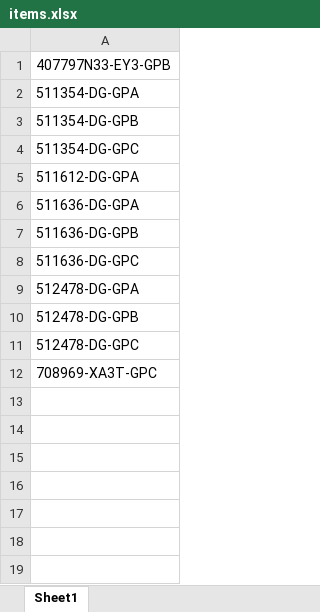
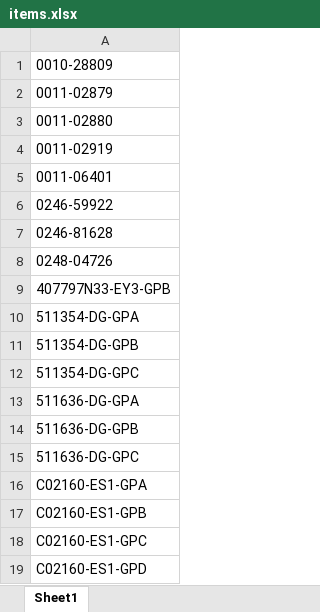
Before and after one commit to gptaccessatwork-code/WD-Refresher-Webpage, an Excel workbook: items.xlsx, sheet Sheet1, drawn as a sheet; values as stored, in another font and other column widths than the file's, no borders; removed rows and columns are numbered as before the commit, all else as after; the diff names each change by its address in the sheet, - before the commit and + after, or states it on an @@ line.

```diff
--- a/items.xlsx (sheet Sheet1)
+++ b/items.xlsx (sheet Sheet1)
+row 1: 0010-28809
+row 2: 0011-02879
+row 3: 0011-02880
+row 4: 0011-02919
+row 5: 0011-06401
+row 6: 0246-59922
+row 7: 0246-81628
+row 8: 0248-04726
-row 5: 511612-DG-GPA
-A16: 512478-DG-GPA
+A16: C02160-ES1-GPA
-A17: 512478-DG-GPB
+A17: C02160-ES1-GPB
-A18: 512478-DG-GPC
+A18: C02160-ES1-GPC
-A19: 708969-XA3T-GPC
+A19: C02160-ES1-GPD
```
Also changed, not shown: 2 other files.
